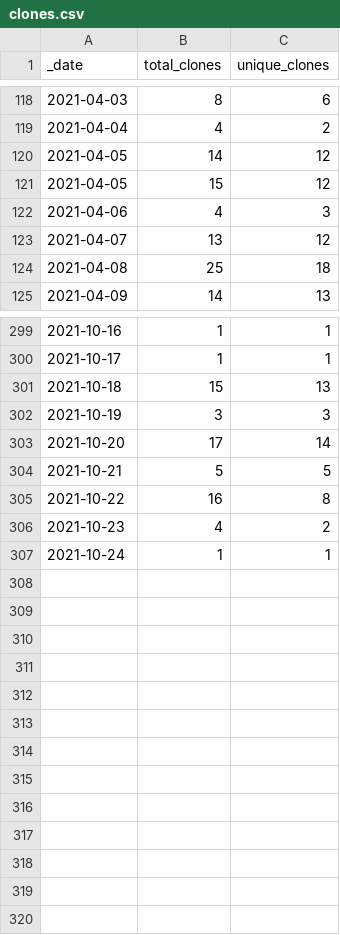
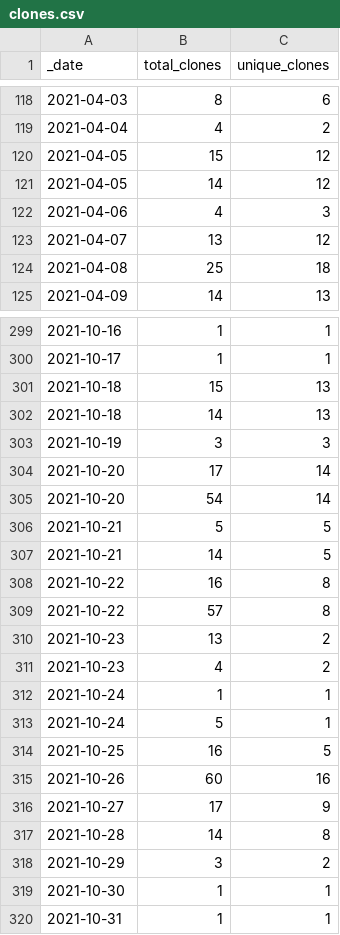
Before and after one commit to icesat2py/icepyx, a CSV file: doc/source/tracking/traffic/clones.csv, drawn as a sheet; only a part is shown, gaps mark what is left out; the diff covers the shown part only.

Commit message:
GitHub traffic auto-update

```diff
--- a/doc/source/tracking/traffic/clones.csv
+++ b/doc/source/tracking/traffic/clones.csv
@@ -119,4 +119,4 @@ _date,total_clones,unique_clones
 2021-04-04,4,2
+2021-04-05,15,12
 2021-04-05,14,12
-2021-04-05,15,12
 2021-04-06,4,3
@@ -301,7 +301,20 @@ _date,total_clones,unique_clones
 2021-10-18,15,13
+2021-10-18,14,13
 2021-10-19,3,3
 2021-10-20,17,14
+2021-10-20,54,14
 2021-10-21,5,5
+2021-10-21,14,5
 2021-10-22,16,8
+2021-10-22,57,8
+2021-10-23,13,2
 2021-10-23,4,2
 2021-10-24,1,1
+2021-10-24,5,1
+2021-10-25,16,5
+2021-10-26,60,16
+2021-10-27,17,9
+2021-10-28,14,8
+2021-10-29,3,2
+2021-10-30,1,1
+2021-10-31,1,1
```
Also changed, not shown: 12 moved rows elsewhere in this file, doc/source/tracking/traffic/views.csv, 1 other file.
